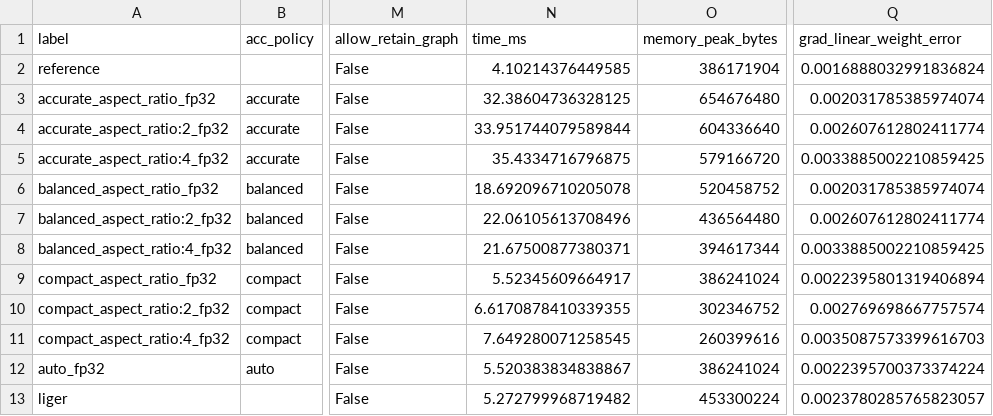
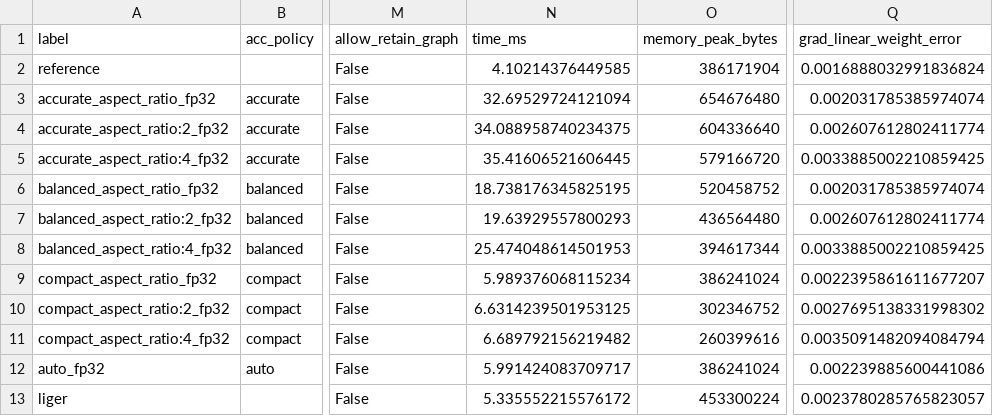
Before and after one commit to openteams-ai/pearu-sandbox, a CSV file: pytorch/lce/sweep_out/data/NVIDIA_A100_SXM4_80GB/N4096_D4096_V8192_bfloat16.csv, drawn as a sheet; only a part is shown, gaps mark what is left out; the diff names each change by its address in the sheet, - before the commit and + after, or states it on an @@ line.

Commit message:
A100 before/after cap figures: throughput (num_classes) + cap-safety (in_features)

```diff
--- a/pytorch/lce/sweep_out/data/NVIDIA_A100_SXM4_80GB/N4096_D4096_V8192_bfloat16.csv
+++ b/pytorch/lce/sweep_out/data/NVIDIA_A100_SXM4_80GB/N4096_D4096_V8192_bfloat16.csv
-N3 (time_ms): 32.38604736328125
+N3 (time_ms): 32.69529724121094
-N4 (time_ms): 33.951744079589844
+N4 (time_ms): 34.088958740234375
-N5 (time_ms): 35.4334716796875
+N5 (time_ms): 35.41606521606445
-N6 (time_ms): 18.692096710205078
+N6 (time_ms): 18.738176345825195
-N7 (time_ms): 22.06105613708496
+N7 (time_ms): 19.63929557800293
-N8 (time_ms): 21.67500877380371
+N8 (time_ms): 25.474048614501953
-N9 (time_ms): 5.52345609664917
+N9 (time_ms): 5.989376068115234
-Q9 (grad_linear_weight_error): 0.0022395801319406894
+Q9 (grad_linear_weight_error): 0.0022395861611677207
-N10 (time_ms): 6.6170878410339355
+N10 (time_ms): 6.6314239501953125
-Q10 (grad_linear_weight_error): 0.002769698667757574
+Q10 (grad_linear_weight_error): 0.0027695138331998302
-N11 (time_ms): 7.649280071258545
+N11 (time_ms): 6.689792156219482
-Q11 (grad_linear_weight_error): 0.0035087573399616703
+Q11 (grad_linear_weight_error): 0.0035091482094084794
-N12 (time_ms): 5.520383834838867
+N12 (time_ms): 5.991424083709717
-Q12 (grad_linear_weight_error): 0.0022395700373374224
+Q12 (grad_linear_weight_error): 0.002239885600441086
-N13 (time_ms): 5.272799968719482
+N13 (time_ms): 5.335552215576172
```
Also changed, not shown: pytorch/lce/sweep_out/data/NVIDIA_A100_SXM4_80GB/N4096_D4096_V16384_bfloat16.csv, pytorch/lce/sweep_out/data/NVIDIA_A100_SXM4_80GB/N4096_D4096_V32000_bfloat16.csv, 6 other files.
